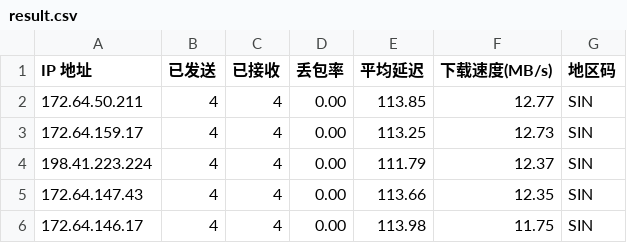
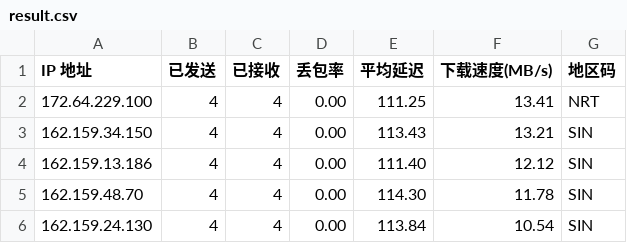
Before and after one commit to 164857430/My-CF-IPs, a CSV file: result.csv, drawn as a sheet.

```diff
--- a/result.csv
+++ b/result.csv
@@ -1,6 +1,6 @@
 IP 地址,已发送,已接收,丢包率,平均延迟,下载速度(MB/s),地区码
-172.64.50.211,4,4,0.00,113.85,12.77,SIN
-172.64.159.17,4,4,0.00,113.25,12.73,SIN
-198.41.223.224,4,4,0.00,111.79,12.37,SIN
-172.64.147.43,4,4,0.00,113.66,12.35,SIN
-172.64.146.17,4,4,0.00,113.98,11.75,SIN
+172.64.229.100,4,4,0.00,111.25,13.41,NRT
+162.159.34.150,4,4,0.00,113.43,13.21,SIN
+162.159.13.186,4,4,0.00,111.40,12.12,SIN
+162.159.48.70,4,4,0.00,114.30,11.78,SIN
+162.159.24.130,4,4,0.00,113.84,10.54,SIN
```
Also changed, not shown: 1 other file.
